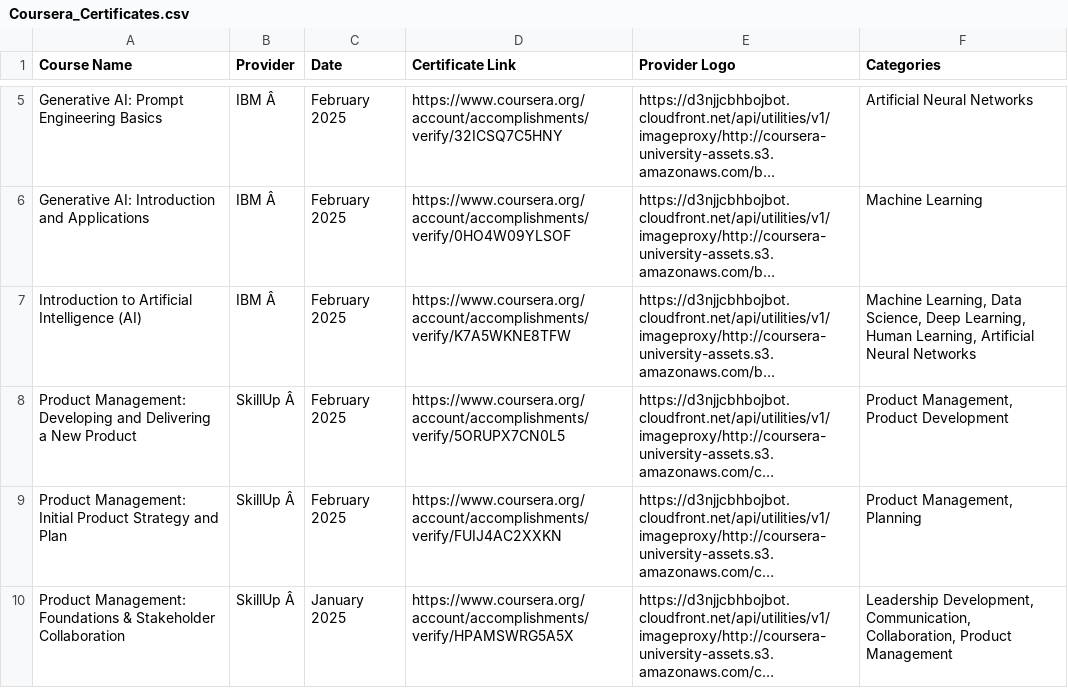
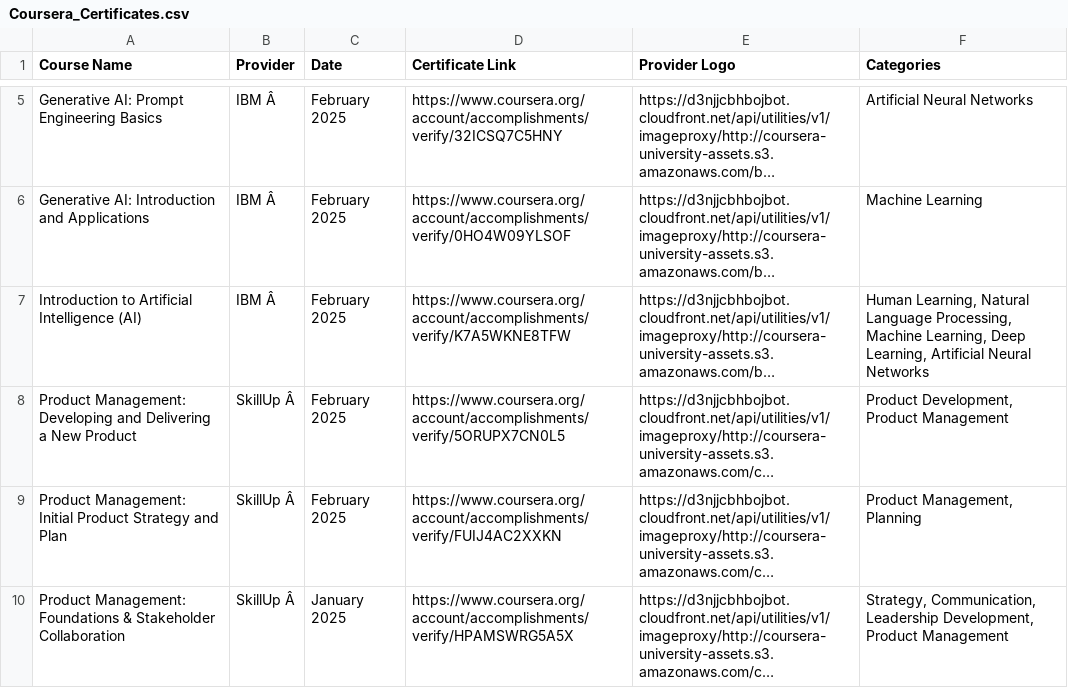
Before and after one commit to magenta4c/CourseraCertificateScraper, a CSV file: Coursera_Certificates.csv, drawn as a sheet; only a part is shown, gaps mark what is left out; long unchanged cells end in …; the diff names each change by its address in the sheet, - before the commit and + after, or states it on an @@ line.

```diff
--- a/Coursera_Certificates.csv
+++ b/Coursera_Certificates.csv
-F7 (Categories): Machine Learning, Data Science, Deep Learning, Human Learning, Artificial…
+F7 (Categories): Human Learning, Natural Language Processing, Machine Learning, Deep Learning, Artificial…
-F8 (Categories): Product Management, Product Development
+F8 (Categories): Product Development, Product Management
-F10 (Categories): Leadership Development, Communication, Collaboration, Product Management
+F10 (Categories): Strategy, Communication, Leadership Development, Product Management
```
